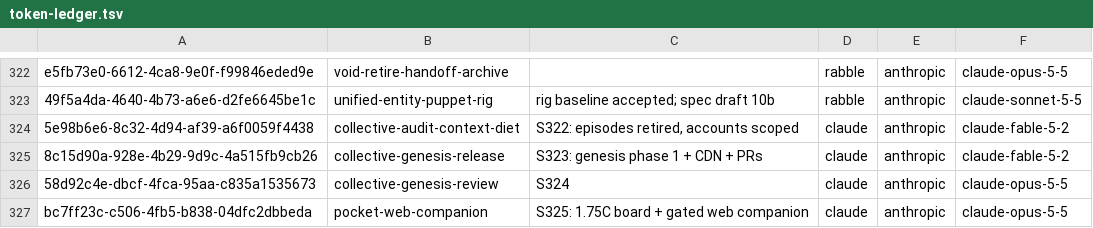
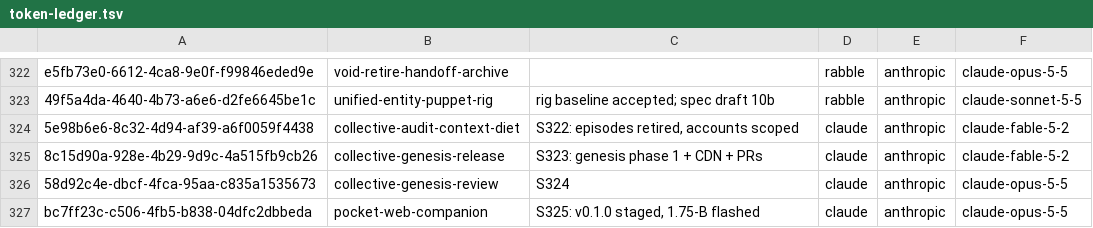
Before and after one commit to RaBbLE-Collective/RaBbLE-Grimoire, a TSV file: log/token-ledger.tsv, drawn as a sheet; only a part is shown, gaps mark what is left out.

Commit message:
transcribe ~ grimoire/log >> LATEST: S325 Pocket 0.1.0 and web companion // %S325_STATE%

```diff
--- a/log/token-ledger.tsv
+++ b/log/token-ledger.tsv
@@ -326,2 +326,2 @@ e5fb73e0-6612-4ca8-9e0f-f99846eded9e	void-retire-handoff-archive		rabble	anthrop
 58d92c4e-dbcf-4fca-95aa-c835a1535673	collective-genesis-review	S324	claude	anthropic	claude-opus-5-5
-bc7ff23c-c506-4fb5-b838-04dfc2dbbeda	pocket-web-companion	S325: 1.75C board + gated web companion	claude	anthropic	claude-opus-5-5
+bc7ff23c-c506-4fb5-b838-04dfc2dbbeda	pocket-web-companion	S325: v0.1.0 staged, 1.75-B flashed	claude	anthropic	claude-opus-5-5
```
Also changed, not shown: 1 other file.
